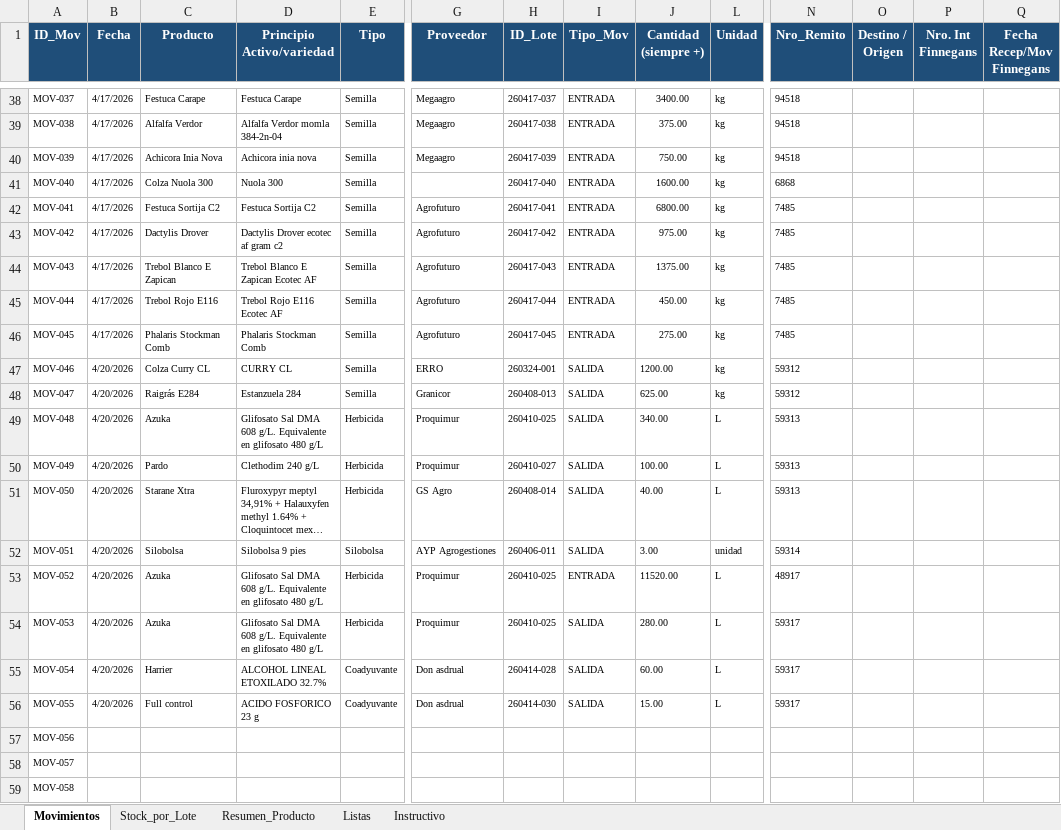
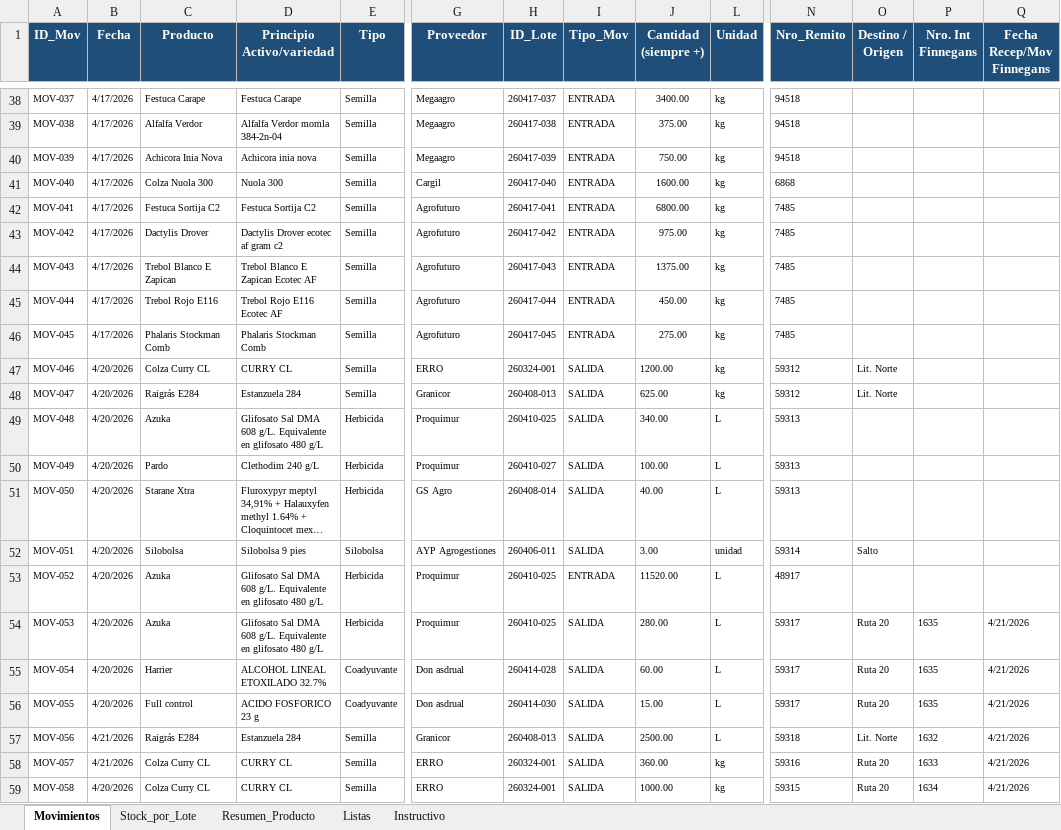
Before and after one commit to CeibosGroup/stock-galpon-hub, an Excel workbook: movimientos.xlsx, sheet Movimientos, drawn as a sheet; only a part is shown, gaps mark what is left out; long unchanged cells end in …; values as stored, in another font and other column widths than the file's, no borders; conditional formats and table styles not drawn; the diff covers the shown part only; the diff names each change by its address in the sheet, - before the commit and + after, or states it on an @@ line.

Commit message:
Add files via upload

```diff
--- a/movimientos.xlsx (sheet Movimientos)
+++ b/movimientos.xlsx (sheet Movimientos)
-G41 (Proveedor): (empty)
+G41 (Proveedor): Cargil
-O47:O48 (Destino / Origen): (empty)
+O47:O48 (Destino / Origen): Lit. Norte
-O52 (Destino / Origen): (empty)
+O52 (Destino / Origen): Salto
-O54:O56 (Destino / Origen): (empty)
+O54:O56 (Destino / Origen): Ruta 20
-P54:P56 (Nro. Int Finnegans): (empty)
+P54:P56 (Nro. Int Finnegans): 1635
-Q54:Q59 (Fecha Recep/Mov Finnegans): (empty)
+Q54:Q59 (Fecha Recep/Mov Finnegans): 4/21/2026
-B57:B58 (Fecha): (empty)
+B57:B58 (Fecha): 4/21/2026
-C57 (Producto): (empty)
+C57 (Producto): Raigrás E284
-D57 (Principio Activo/variedad): (empty)
+D57 (Principio Activo/variedad): Estanzuela 284
-E57:E59 (Tipo): (empty)
+E57:E59 (Tipo): Semilla
-G57 (Proveedor): (empty)
+G57 (Proveedor): Granicor
-H57 (ID_Lote): (empty)
+H57 (ID_Lote): 260408-013
-I57:I59 (Tipo_Mov): (empty)
+I57:I59 (Tipo_Mov): SALIDA
-J57 (Cantidad (siempre +)): (empty)
+J57 (Cantidad (siempre +)): 2500.00
-L57 (Unidad): (empty)
+L57 (Unidad): L
-N57 (Nro_Remito): (empty)
+N57 (Nro_Remito): 59318
-O57 (Destino / Origen): (empty)
+O57 (Destino / Origen): Lit. Norte
-P57 (Nro. Int Finnegans): (empty)
+P57 (Nro. Int Finnegans): 1632
-C58:C59 (Producto): (empty)
+C58:C59 (Producto): Colza Curry CL
-D58:D59 (Principio Activo/variedad): (empty)
+D58:D59 (Principio Activo/variedad): CURRY CL
-G58:G59 (Proveedor): (empty)
+G58:G59 (Proveedor): ERRO
-H58:H59 (ID_Lote): (empty)
+H58:H59 (ID_Lote): 260324-001
-J58 (Cantidad (siempre +)): (empty)
+J58 (Cantidad (siempre +)): 360.00
-L58:L59 (Unidad): (empty)
+L58:L59 (Unidad): kg
-N58 (Nro_Remito): (empty)
+N58 (Nro_Remito): 59316
-O58:O59 (Destino / Origen): (empty)
+O58:O59 (Destino / Origen): Ruta 20
-P58 (Nro. Int Finnegans): (empty)
+P58 (Nro. Int Finnegans): 1633
-B59 (Fecha): (empty)
+B59 (Fecha): 4/20/2026
-J59 (Cantidad (siempre +)): (empty)
+J59 (Cantidad (siempre +)): 1000.00
-N59 (Nro_Remito): (empty)
+N59 (Nro_Remito): 59315
-P59 (Nro. Int Finnegans): (empty)
+P59 (Nro. Int Finnegans): 1634
```
Also changed, not shown: 13 edited cells elsewhere in this sheet, sheet Resumen_Producto, sheet Stock_por_Lote, sheet Listas, hidden cells.
